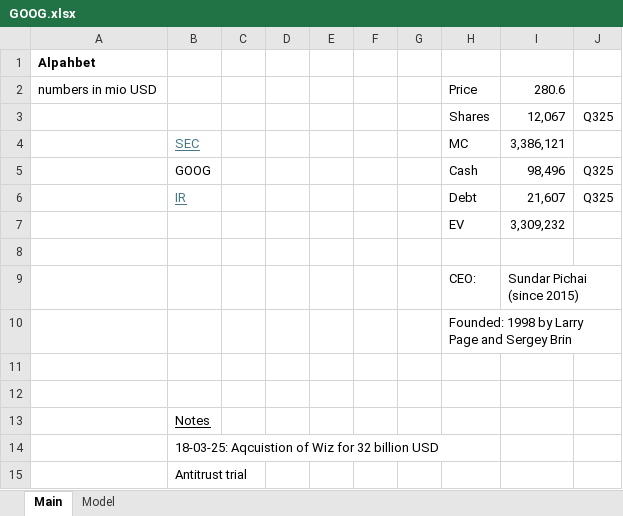
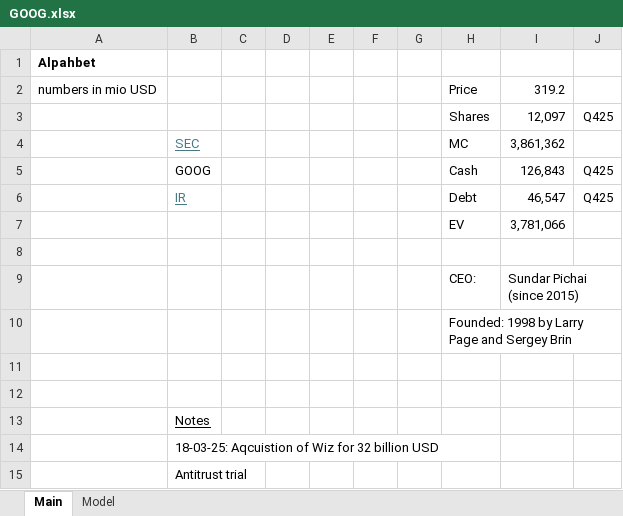
Before and after one commit to oscarsettje/Models, an Excel workbook: GOOG.xlsx, sheet Main, drawn as a sheet; values as stored, in another font and other column widths than the file's, no borders; removed rows and columns are numbered as before the commit, all else as after; the diff names each change by its address in the sheet, - before the commit and + after, or states it on an @@ line.

```diff
--- a/GOOG.xlsx (sheet Main)
+++ b/GOOG.xlsx (sheet Main)
-I2: 280.6
+I2: 319.2
-row 3:  |  |  |  |  |  |  | Shares | 12,067 | Q325
+row 3:  |  |  |  |  |  |  | Shares | 12,097 | Q425
-I4: 3,386,121
+I4: 3,861,362
-I5: 98,496
+I5: 126,843
-J5:J6: Q325
+J5:J6: Q425
-I6: 21,607
+I6: 46,547
-I7: 3,309,232
+I7: 3,781,066
```
Also changed, not shown: sheet Model, AMZN.xlsx, GOOS.xlsx, 5 other files.
